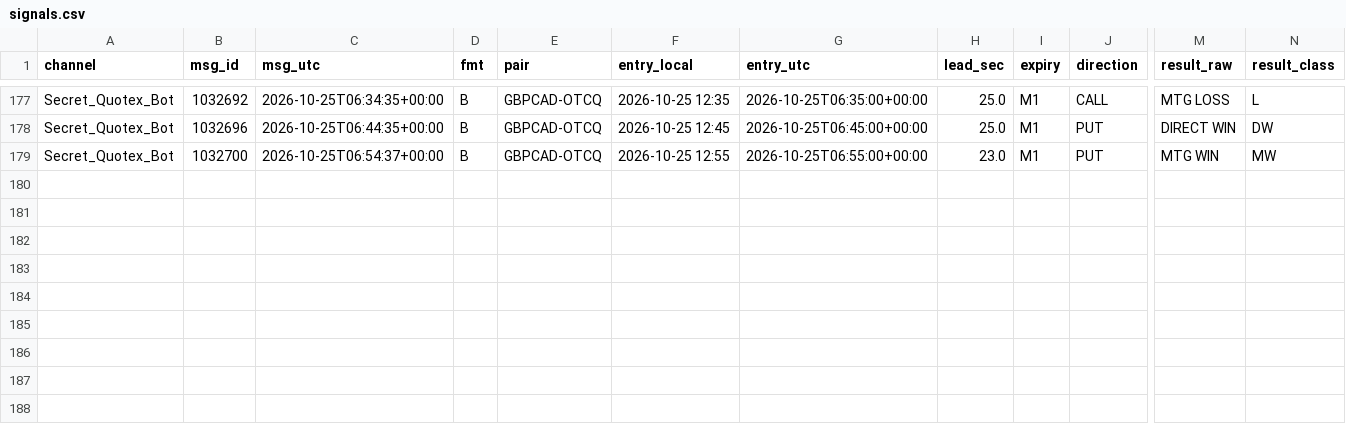
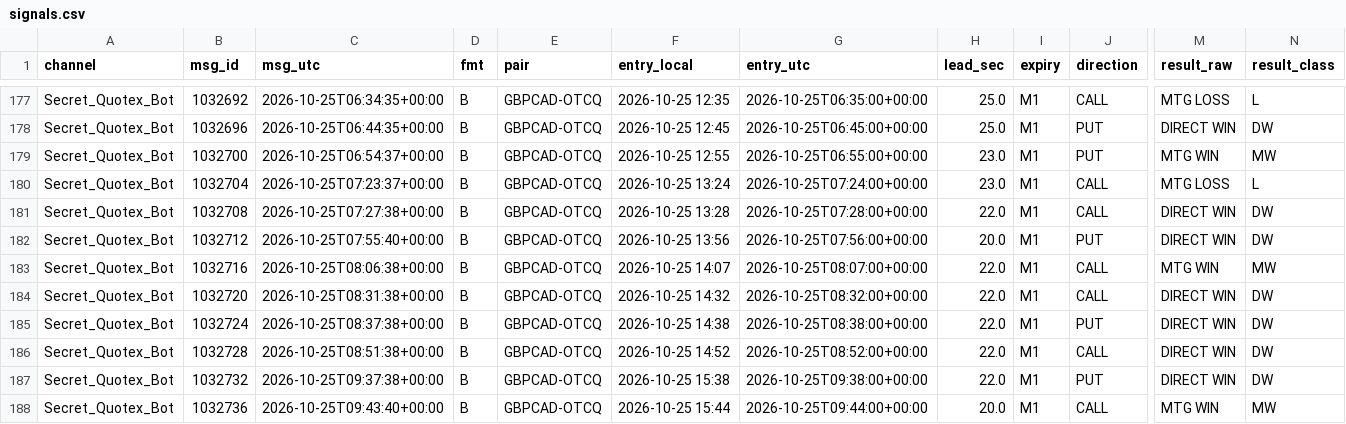
Before and after one commit to MufthyInshaf/quotex-logger, a CSV file: data/signals.csv, drawn as a sheet; only a part is shown, gaps mark what is left out; rows hold the shown columns only; the diff names each change by its address in the sheet, - before the commit and + after, or states it on an @@ line.

Commit message:
update signals

```diff
--- a/data/signals.csv
+++ b/data/signals.csv
+row 180: Secret_Quotex_Bot | 1032704 | 2026-10-25T07:23:37+00:00 | B | GBPCAD-OTCQ | 2026-10-25 13:24 | 2026-10-25T07:24:00+00:00 | 23.0 | M1 | CALL | MTG LOSS | L
+row 181: Secret_Quotex_Bot | 1032708 | 2026-10-25T07:27:38+00:00 | B | GBPCAD-OTCQ | 2026-10-25 13:28 | 2026-10-25T07:28:00+00:00 | 22.0 | M1 | CALL | DIRECT WIN | DW
+row 182: Secret_Quotex_Bot | 1032712 | 2026-10-25T07:55:40+00:00 | B | GBPCAD-OTCQ | 2026-10-25 13:56 | 2026-10-25T07:56:00+00:00 | 20.0 | M1 | PUT | DIRECT WIN | DW
+row 183: Secret_Quotex_Bot | 1032716 | 2026-10-25T08:06:38+00:00 | B | GBPCAD-OTCQ | 2026-10-25 14:07 | 2026-10-25T08:07:00+00:00 | 22.0 | M1 | CALL | MTG WIN | MW
+row 184: Secret_Quotex_Bot | 1032720 | 2026-10-25T08:31:38+00:00 | B | GBPCAD-OTCQ | 2026-10-25 14:32 | 2026-10-25T08:32:00+00:00 | 22.0 | M1 | CALL | DIRECT WIN | DW
+row 185: Secret_Quotex_Bot | 1032724 | 2026-10-25T08:37:38+00:00 | B | GBPCAD-OTCQ | 2026-10-25 14:38 | 2026-10-25T08:38:00+00:00 | 22.0 | M1 | PUT | DIRECT WIN | DW
+row 186: Secret_Quotex_Bot | 1032728 | 2026-10-25T08:51:38+00:00 | B | GBPCAD-OTCQ | 2026-10-25 14:52 | 2026-10-25T08:52:00+00:00 | 22.0 | M1 | CALL | DIRECT WIN | DW
+row 187: Secret_Quotex_Bot | 1032732 | 2026-10-25T09:37:38+00:00 | B | GBPCAD-OTCQ | 2026-10-25 15:38 | 2026-10-25T09:38:00+00:00 | 22.0 | M1 | PUT | DIRECT WIN | DW
+row 188: Secret_Quotex_Bot | 1032736 | 2026-10-25T09:43:40+00:00 | B | GBPCAD-OTCQ | 2026-10-25 15:44 | 2026-10-25T09:44:00+00:00 | 20.0 | M1 | CALL | MTG WIN | MW
```
Also changed, not shown: data/raw_messages.csv, 1 other file.
